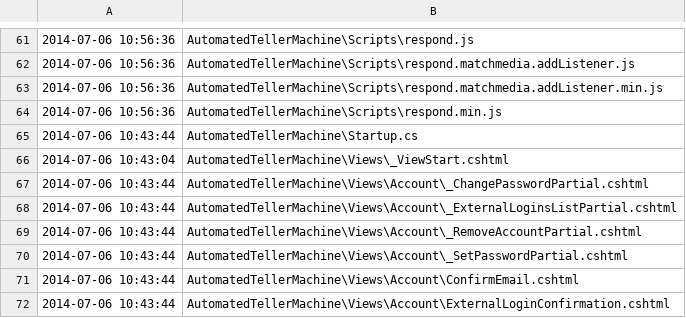
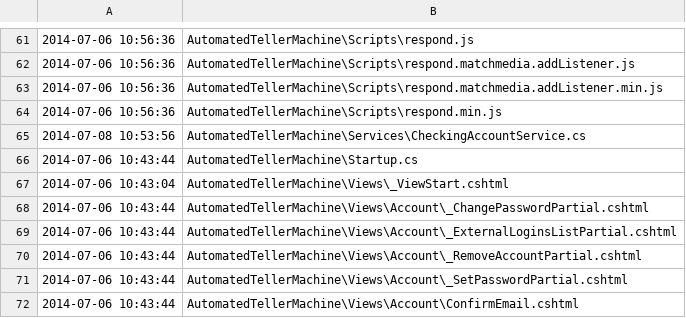
Before and after one commit to WenchengChai/ASPNETMVC5, a CSV file: .gitmeta.csv, drawn as a sheet; only a part is shown, gaps mark what is left out; the shorter side is filled out with more unchanged rows; the diff covers the shown part only; the diff names each change by its address in the sheet, - before the commit and + after, or states it on an @@ line.

```diff
--- a/.gitmeta.csv
+++ b/.gitmeta.csv
+row 65: 2014-07-08 10:53:56 | AutomatedTellerMachine\Services\CheckingAccountService.cs
```
Also changed, not shown: 1 added row and 10 edited cells elsewhere in this file, 12 other files.
